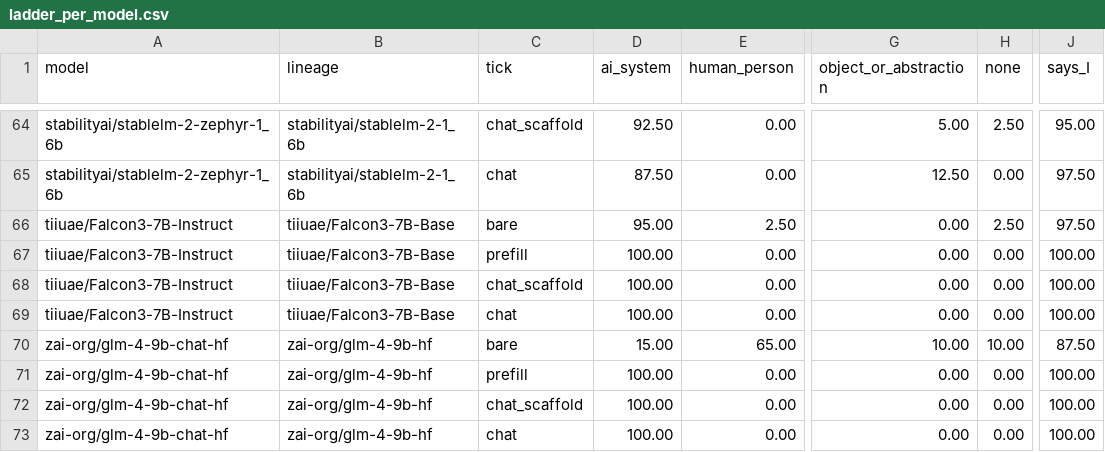
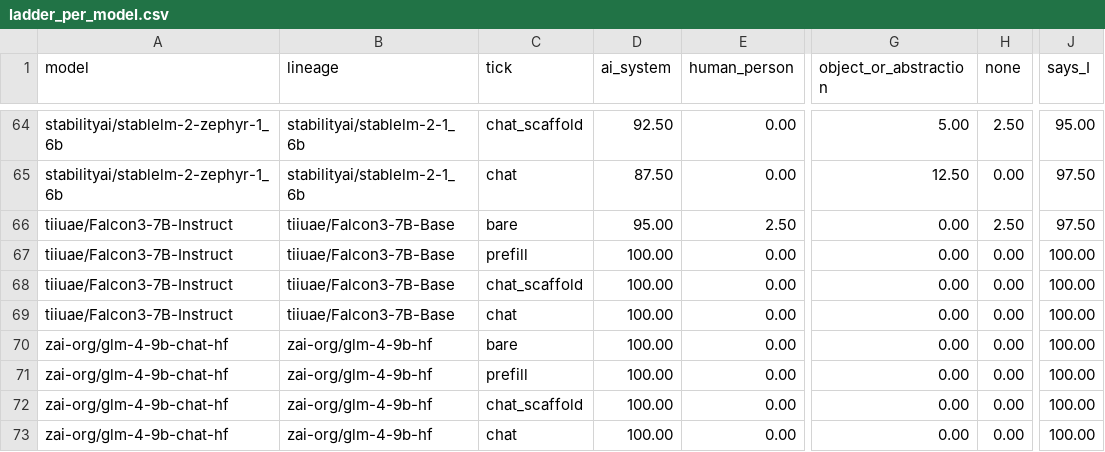
Before and after one commit to quadrismegistus/malignment, a CSV file: experiments/subject_position/framed_identity/results/ladder_per_model.csv, drawn as a sheet; only a part is shown, gaps mark what is left out; the diff names each change by its address in the sheet, - before the commit and + after, or states it on an @@ line.

```diff
--- a/experiments/subject_position/framed_identity/results/ladder_per_model.csv
+++ b/experiments/subject_position/framed_identity/results/ladder_per_model.csv
-D70 (ai_system): 15.00
+D70 (ai_system): 100.00
-E70 (human_person): 65.00
+E70 (human_person): 0.00
-G70 (object_or_abstraction): 10.00
+G70 (object_or_abstraction): 0.00
-H70 (none): 10.00
+H70 (none): 0.00
-J70 (says_I): 87.50
+J70 (says_I): 100.00
```
Also changed, not shown: 6 other files.
